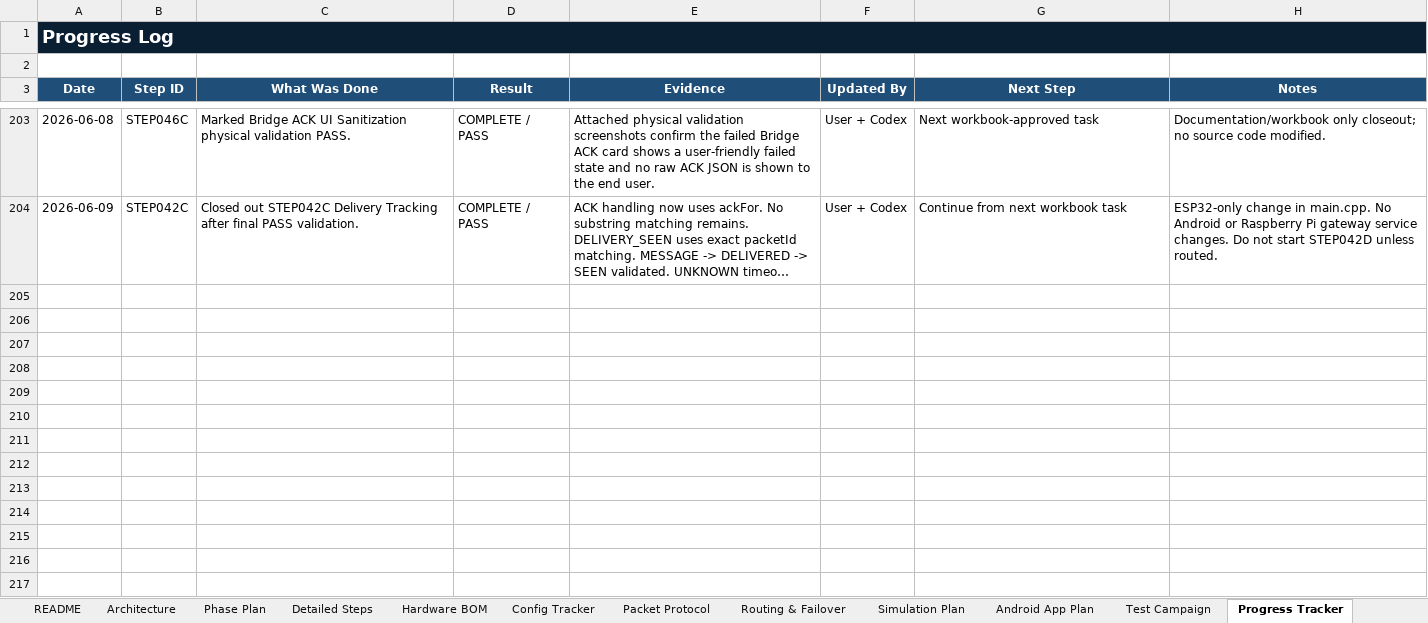
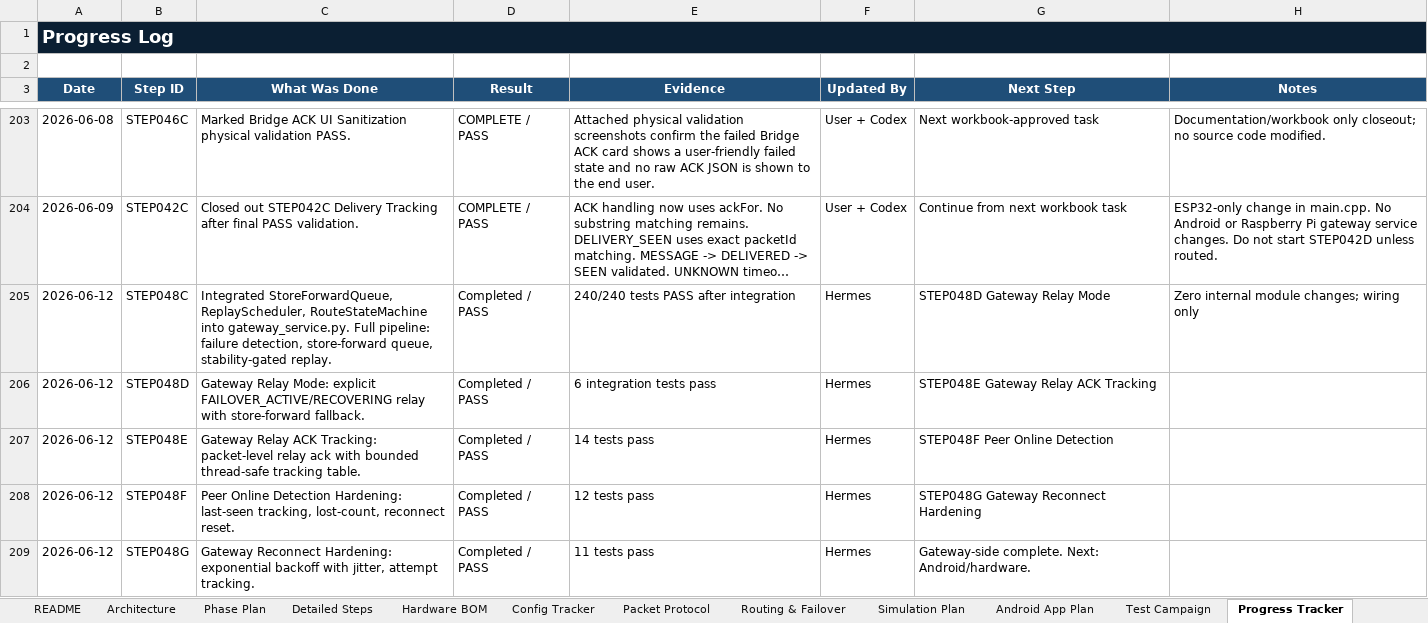
Before and after one commit to pagibetech/pup-manet-emergency-messaging, an Excel workbook: docs/workbook/PUP_MANET_Implementation_Workbook.xlsx, sheet Progress Tracker, drawn as a sheet; only a part is shown, gaps mark what is left out; long unchanged cells end in …; values as stored, in another font and other column widths than the file's, no borders; the diff names each change by its address in the sheet, - before the commit and + after, or states it on an @@ line.

Commit message:
docs: ARCHITECTURE.md update + workbook STEP048E/F/G + test runner fix
- ARCHITECTURE.md: updated to 240/240 test state, added STEP048G to
  module inventory, integration table, and milestone list
- Workbook: added STEP048E (Relay ACK), STEP048F (Peer Online Detection),
  STEP048G (Reconnect Hardening) to Detailed Steps, Progress Tracker,
  Codex Task Log, and Dashboard
- conftest.py: unittest discover now works without PYTHONPATH=.
- Test plan + route state machine spec docs tracked (pre-existing)

```diff
--- a/docs/workbook/PUP_MANET_Implementation_Workbook.xlsx (sheet Progress Tracker)
+++ b/docs/workbook/PUP_MANET_Implementation_Workbook.xlsx (sheet Progress Tracker)
+row 205: 2026-06-12 | STEP048C | Integrated StoreForwardQueue, ReplayScheduler, RouteStateMachine into gateway_service.py. Full pipeline: failure detection, store-forward queue, stability-gated replay. | Completed / PASS | 240/240 tests PASS after integration | Hermes | STEP048D Gateway Relay Mode | Zero internal module changes; wiring only
+row 206: 2026-06-12 | STEP048D | Gateway Relay Mode: explicit FAILOVER_ACTIVE/RECOVERING relay with store-forward fallback. | Completed / PASS | 6 integration tests pass | Hermes | STEP048E Gateway Relay ACK Tracking
+row 207: 2026-06-12 | STEP048E | Gateway Relay ACK Tracking: packet-level relay ack with bounded thread-safe tracking table. | Completed / PASS | 14 tests pass | Hermes | STEP048F Peer Online Detection
+row 208: 2026-06-12 | STEP048F | Peer Online Detection Hardening: last-seen tracking, lost-count, reconnect reset. | Completed / PASS | 12 tests pass | Hermes | STEP048G Gateway Reconnect Hardening
+row 209: 2026-06-12 | STEP048G | Gateway Reconnect Hardening: exponential backoff with jitter, attempt tracking. | Completed / PASS | 11 tests pass | Hermes | Gateway-side complete. Next: Android/hardware.
```
Also changed, not shown: sheet Detailed Steps, sheet Codex Task Log, sheet Dashboard, 4 other files.
